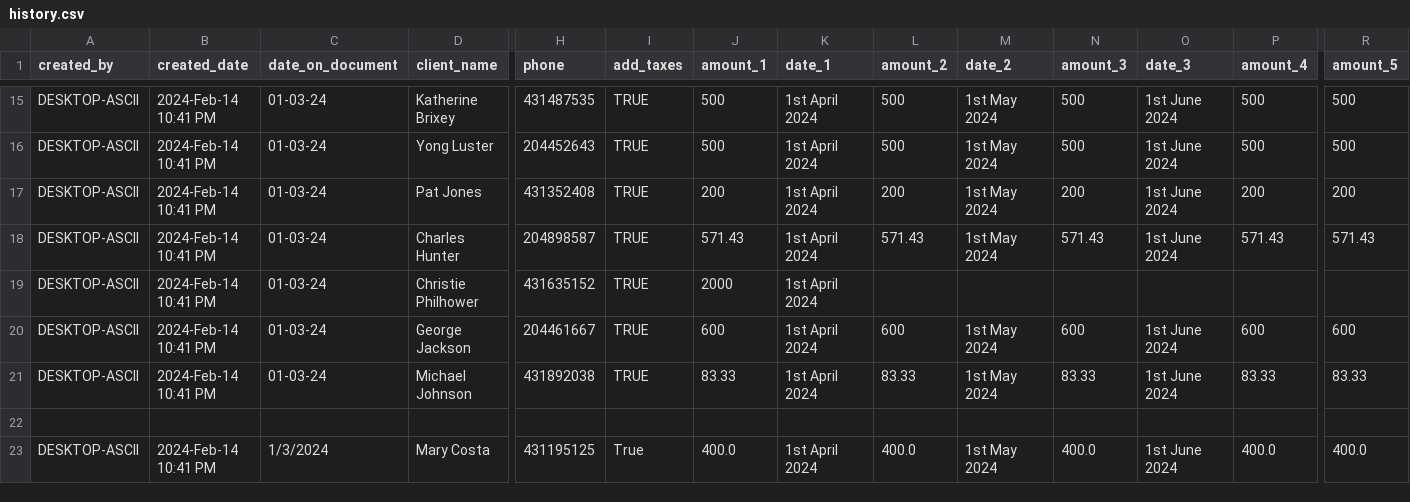
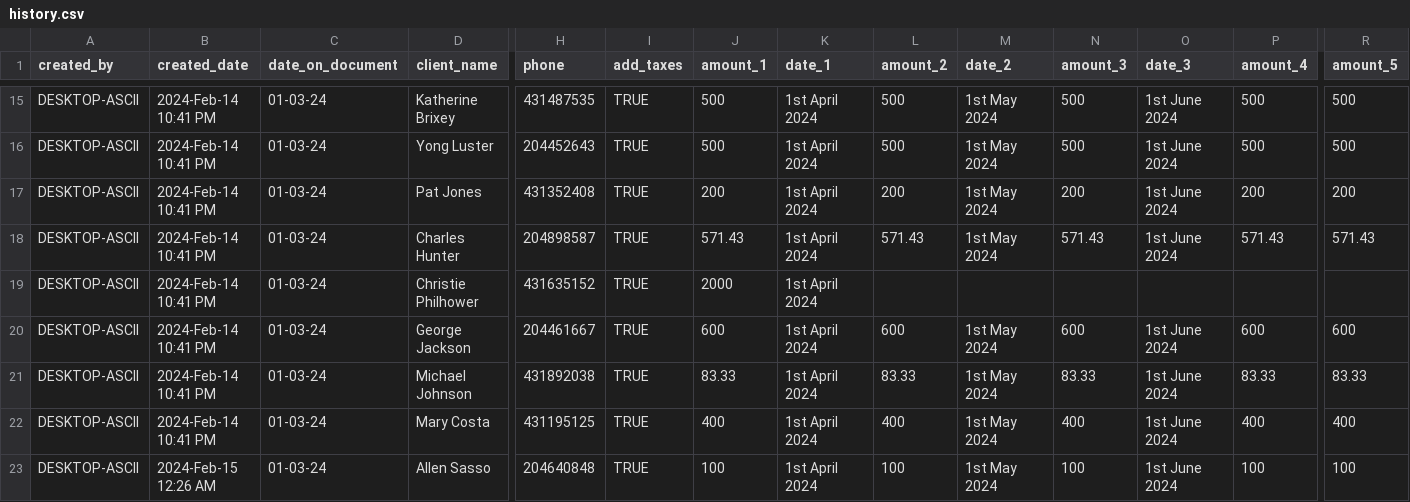
Before and after one commit to FarabiHussain/RetAG, a CSV file: logs/history.csv, drawn as a sheet; only a part is shown, gaps mark what is left out; removed rows and columns are numbered as before the commit, all else as after; rows hold the shown columns only; the diff names each change by its address in the sheet, - before the commit and + after, or states it on an @@ line.

Commit message:
history page navigation

```diff
--- a/logs/history.csv
+++ b/logs/history.csv
-row 22: (empty)
-C22 (date_on_document): 1/3/2024
+C22 (date_on_document): 01-03-24
-I22 (add_taxes): True
+I22 (add_taxes): TRUE
-J22 (amount_1): 400.0
+J22 (amount_1): 400
-L22 (amount_2): 400.0
+L22 (amount_2): 400
-N22 (amount_3): 400.0
+N22 (amount_3): 400
-P22 (amount_4): 400.0
+P22 (amount_4): 400
-R22 (amount_5): 400.0
+R22 (amount_5): 400
+row 23: DESKTOP-ASCII | 2024-Feb-15 12:26 AM | 01-03-24 | Allen Sasso | 204640848 | TRUE | 100 | 1st April 2024 | 100 | 1st May 2024 | 100 | 1st June 2024 | 100 | 100
```
Also changed, not shown: 1 other file.
